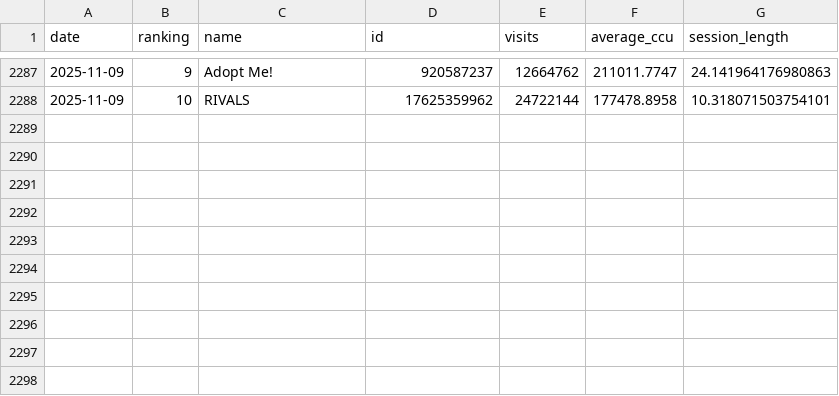
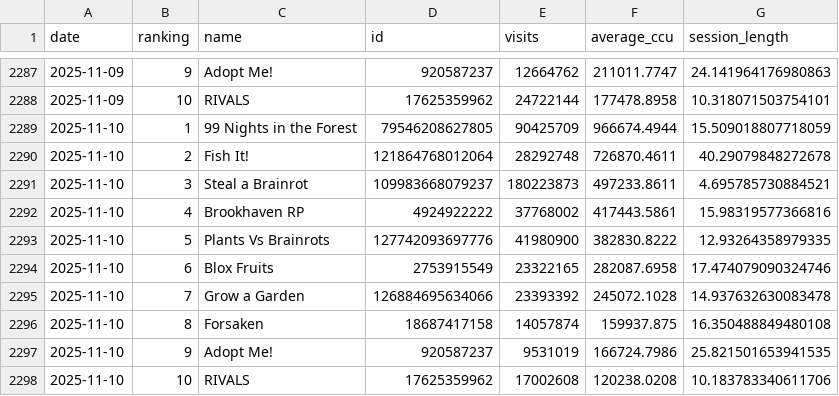
Before and after one commit to shiyu20000/Roblox-Game-Scraping, a CSV file: roblox_top10_history.csv, drawn as a sheet; only a part is shown, gaps mark what is left out; the diff names each change by its address in the sheet, - before the commit and + after, or states it on an @@ line.

```diff
--- a/roblox_top10_history.csv
+++ b/roblox_top10_history.csv
+row 2289: 2025-11-10 | 1 | 99 Nights in the Forest | 79546208627805 | 90425709 | 966674.4944 | 15.509018807718059
+row 2290: 2025-11-10 | 2 | Fish It! | 121864768012064 | 28292748 | 726870.4611 | 40.29079848272678
+row 2291: 2025-11-10 | 3 | Steal a Brainrot | 109983668079237 | 180223873 | 497233.8611 | 4.695785730884521
+row 2292: 2025-11-10 | 4 | Brookhaven RP | 4924922222 | 37768002 | 417443.5861 | 15.98319577366816
+row 2293: 2025-11-10 | 5 | Plants Vs Brainrots | 127742093697776 | 41980900 | 382830.8222 | 12.93264358979335
+row 2294: 2025-11-10 | 6 | Blox Fruits | 2753915549 | 23322165 | 282087.6958 | 17.474079090324746
+row 2295: 2025-11-10 | 7 | Grow a Garden | 126884695634066 | 23393392 | 245072.1028 | 14.937632630083478
+row 2296: 2025-11-10 | 8 | Forsaken | 18687417158 | 14057874 | 159937.875 | 16.350488849480108
+row 2297: 2025-11-10 | 9 | Adopt Me! | 920587237 | 9531019 | 166724.7986 | 25.821501653941535
+row 2298: 2025-11-10 | 10 | RIVALS | 17625359962 | 17002608 | 120238.0208 | 10.183783340611706
```
